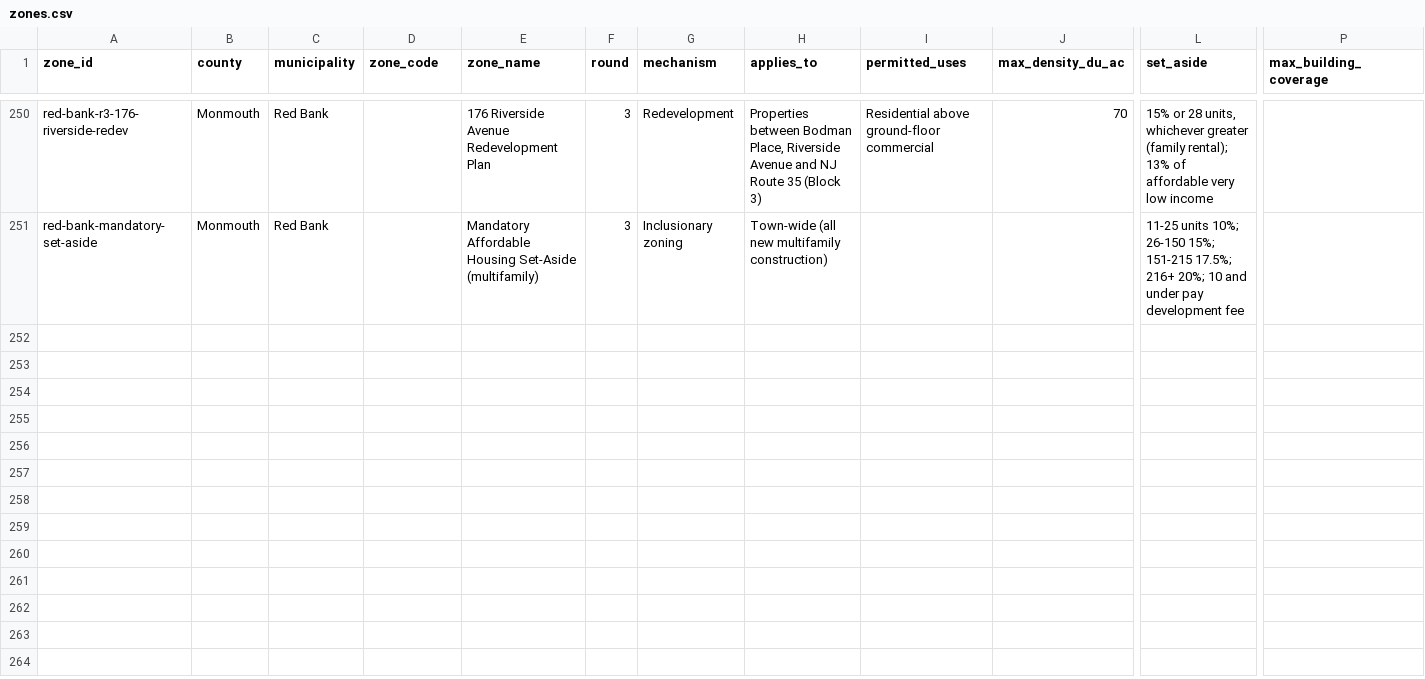
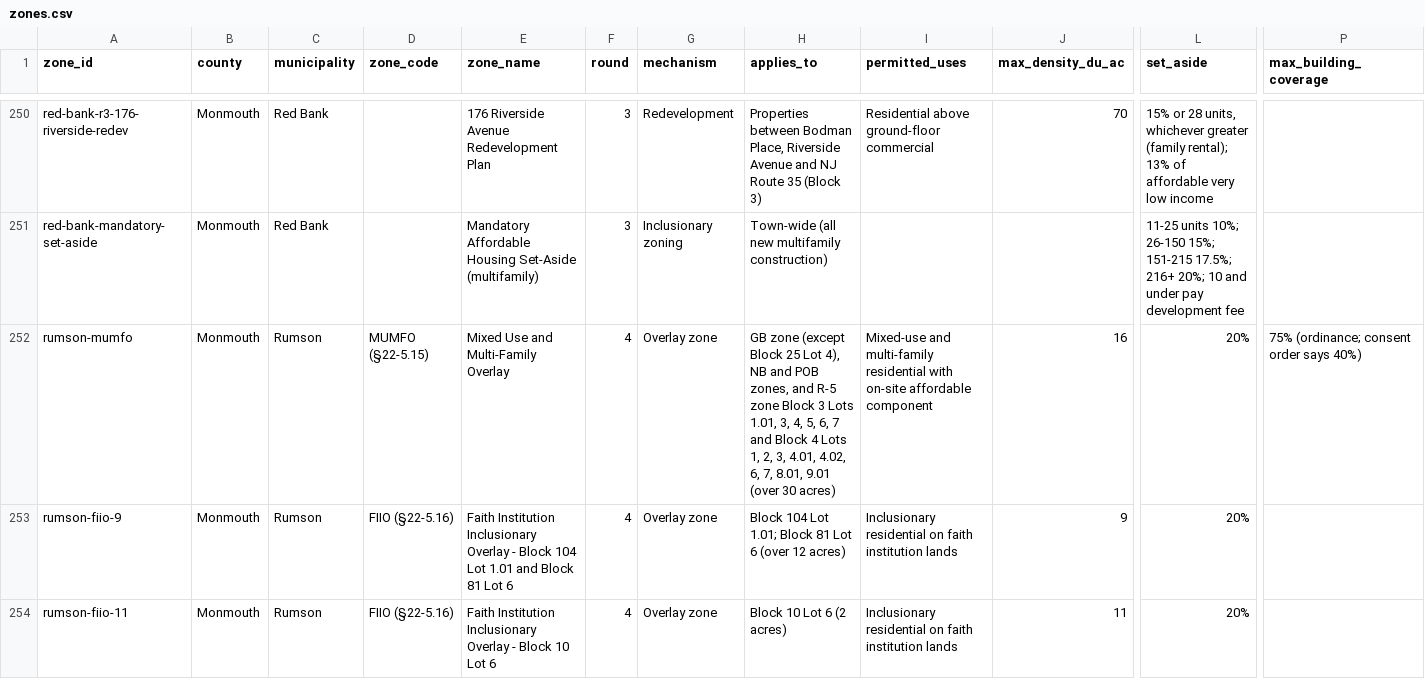
Before and after one commit to nickrogers280-coder/nj-round4-map, a CSV file: data/zones.csv, drawn as a sheet; only a part is shown, gaps mark what is left out; rows hold the shown columns only; the diff covers the shown part only; the diff names each change by its address in the sheet, - before the commit and + after, or states it on an @@ line.

```diff
--- a/data/zones.csv
+++ b/data/zones.csv
+row 252: rumson-mumfo | Monmouth | Rumson | MUMFO (§22-5.15) | Mixed Use and Multi-Family Overlay | 4 | Overlay zone | GB zone (except Block 25 Lot 4), NB and POB zones, and R-5 zone Block 3 Lots 1.01, 3, 4, 5, 6, 7 and Block 4 Lots 1, 2, 3, 4.01, 4.02, 6, 7, 8.01, 9.01 (over 30 acres) | Mixed-use and multi-family residential with on-site affordable component | 16 | 20% | 75% (ordinance; consent order says 40%)
+row 253: rumson-fiio-9 | Monmouth | Rumson | FIIO (§22-5.16) | Faith Institution Inclusionary Overlay - Block 104 Lot 1.01 and Block 81 Lot 6 | 4 | Overlay zone | Block 104 Lot 1.01; Block 81 Lot 6 (over 12 acres) | Inclusionary residential on faith institution lands | 9 | 20%
+row 254: rumson-fiio-11 | Monmouth | Rumson | FIIO (§22-5.16) | Faith Institution Inclusionary Overlay - Block 10 Lot 6 | 4 | Overlay zone | Block 10 Lot 6 (2 acres) | Inclusionary residential on faith institution lands | 11 | 20%
```
Also changed, not shown: 6 added rows elsewhere in this file, data/extraction_log.csv, data/sites.csv.
